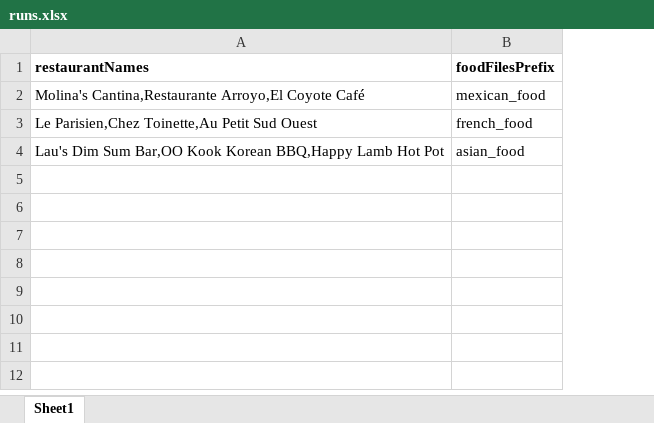
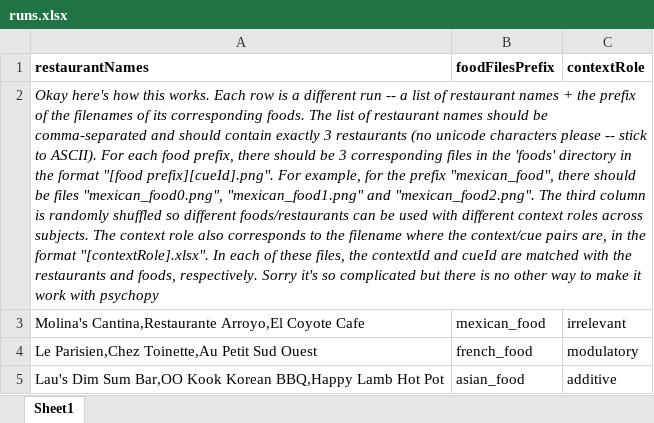
Before and after one commit to tomov/context-learning, an Excel workbook: psychopy-2/runs.xlsx, sheet Sheet1, drawn as a sheet; values as stored, in another font and other column widths than the file's, no borders; addresses are those after the commit; the diff names each change by its address in the sheet, - before the commit and + after, or states it on an @@ line.

Commit message:
3 context roles! woohoo. Now time to randomize 'em also don't forget to randomize the loops too

```diff
--- a/psychopy-2/runs.xlsx (sheet Sheet1)
+++ b/psychopy-2/runs.xlsx (sheet Sheet1)
+column C (contextRole), rows 3-5: irrelevant | modulatory | additive
+row 2: Okay here's how this works. Each row is a different run -- a list of restaurant names + the prefix of the filenames of its corresponding foods. The list of restaurant names should be comma-separated and should contain exactly 3 restaurants (no unicode characters please -- stick to ASCII). For each food prefix, there should be 3 corresponding files in the 'foods' directory in the format "[food prefix][cueId].png". For example, for the prefix "mexican_food", there should be files "mexican_food0.png", "mexican_food1.png" and "mexican_food2.png". The third column is randomly shuffled so different foods/restaurants can be used with different context roles across subjects. The context role also corresponds to the filename where the context/cue pairs are, in the format "[contextRole].xlsx". In each of these files, the contextId and cueId are matched with the restaurants and foods, respectively. Sorry it's so complicated but there is no other way to make it work with psychopy
-A3 (restaurantNames): …Arroyo,El Coyote Café
+A3 (restaurantNames): …Arroyo,El Coyote Cafe
```
Also changed, not shown: psychopy-2/irrelevant.xlsx, 5 other files.
